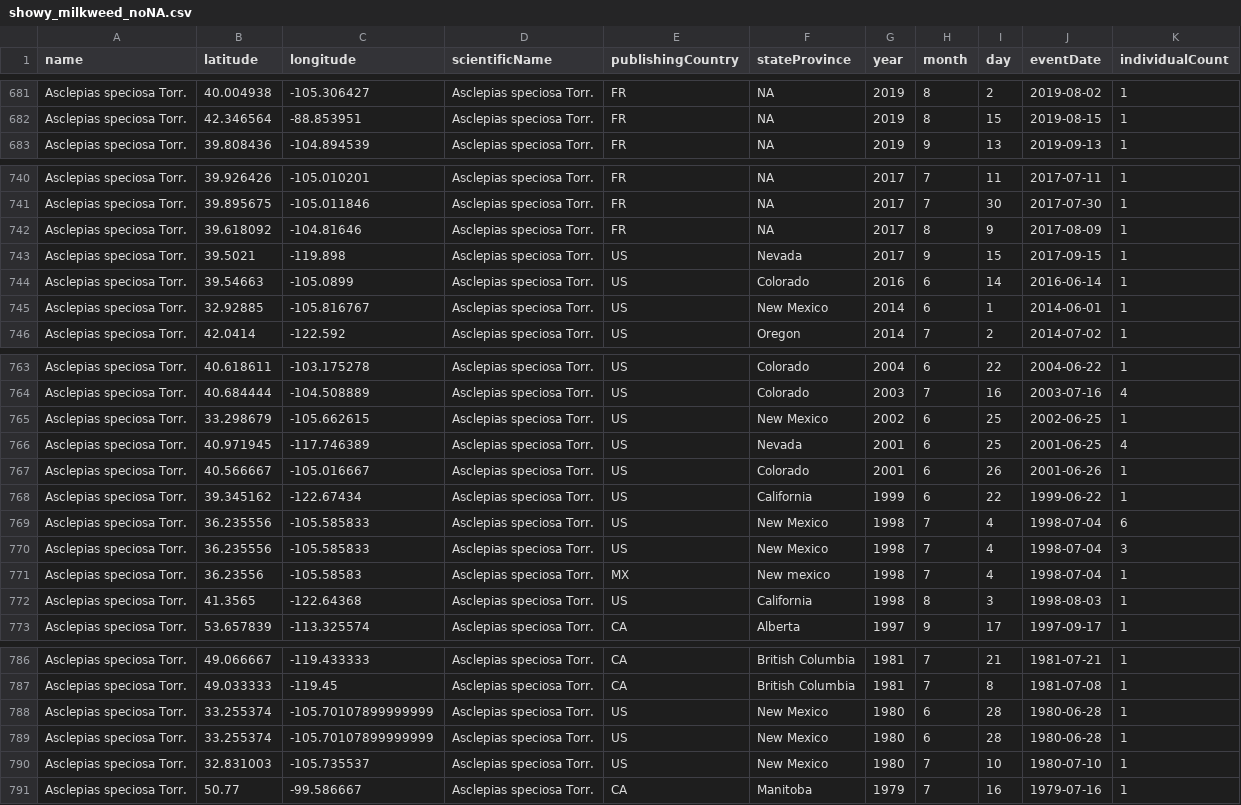
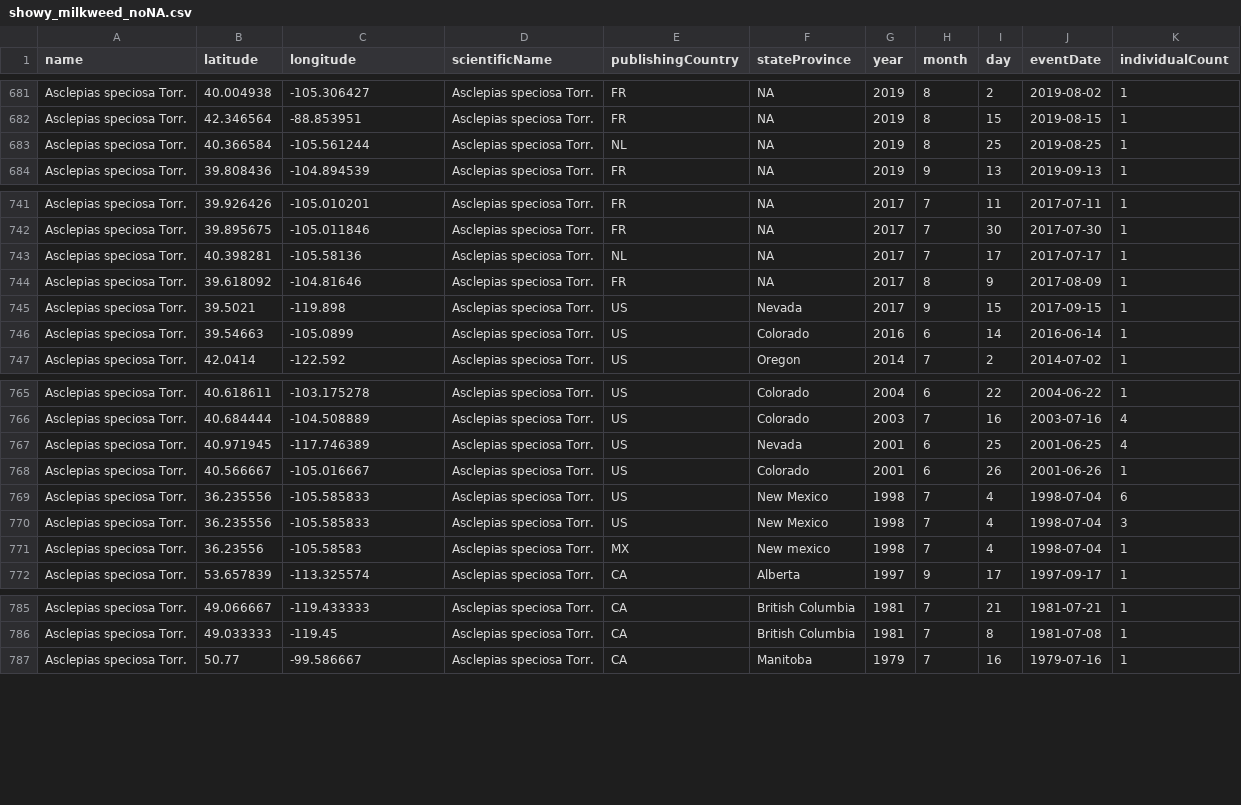
Before and after one commit to BiodiversityDataScienceCorp/milkfli-mapping, a CSV file: Data/showy_milkweed_noNA.csv, drawn as a sheet; only a part is shown, gaps mark what is left out; the diff covers the shown part only.

```diff
--- a/Data/showy_milkweed_noNA.csv
+++ b/Data/showy_milkweed_noNA.csv
@@ -682,2 +682,3 @@ Asclepias speciosa Torr.,40.004938,-105.306427,Asclepias speciosa Torr.,FR,NA,20
 Asclepias speciosa Torr.,42.346564,-88.853951,Asclepias speciosa Torr.,FR,NA,2019,8,15,2019-08-15,1
+Asclepias speciosa Torr.,40.366584,-105.561244,Asclepias speciosa Torr.,NL,NA,2019,8,25,2019-08-25,1
 Asclepias speciosa Torr.,39.808436,-104.894539,Asclepias speciosa Torr.,FR,NA,2019,9,13,2019-09-13,1
@@ -741,2 +742,3 @@ Asclepias speciosa Torr.,39.926426,-105.010201,Asclepias speciosa Torr.,FR,NA,20
 Asclepias speciosa Torr.,39.895675,-105.011846,Asclepias speciosa Torr.,FR,NA,2017,7,30,2017-07-30,1
+Asclepias speciosa Torr.,40.398281,-105.58136,Asclepias speciosa Torr.,NL,NA,2017,7,17,2017-07-17,1
 Asclepias speciosa Torr.,39.618092,-104.81646,Asclepias speciosa Torr.,FR,NA,2017,8,9,2017-08-09,1
@@ -744,3 +746,2 @@ Asclepias speciosa Torr.,39.5021,-119.898,Asclepias speciosa Torr.,US,Nevada,201
 Asclepias speciosa Torr.,39.54663,-105.0899,Asclepias speciosa Torr.,US,Colorado,2016,6,14,2016-06-14,1
-Asclepias speciosa Torr.,32.92885,-105.816767,Asclepias speciosa Torr.,US,New Mexico,2014,6,1,2014-06-01,1
 Asclepias speciosa Torr.,42.0414,-122.592,Asclepias speciosa Torr.,US,Oregon,2014,7,2,2014-07-02,1
@@ -764,6 +766,4 @@ Asclepias speciosa Torr.,40.618611,-103.175278,Asclepias speciosa Torr.,US,Color
 Asclepias speciosa Torr.,40.684444,-104.508889,Asclepias speciosa Torr.,US,Colorado,2003,7,16,2003-07-16,4
-Asclepias speciosa Torr.,33.298679,-105.662615,Asclepias speciosa Torr.,US,New Mexico,2002,6,25,2002-06-25,1
 Asclepias speciosa Torr.,40.971945,-117.746389,Asclepias speciosa Torr.,US,Nevada,2001,6,25,2001-06-25,4
 Asclepias speciosa Torr.,40.566667,-105.016667,Asclepias speciosa Torr.,US,Colorado,2001,6,26,2001-06-26,1
-Asclepias speciosa Torr.,39.345162,-122.67434,Asclepias speciosa Torr.,US,California,1999,6,22,1999-06-22,1
 Asclepias speciosa Torr.,36.235556,-105.585833,Asclepias speciosa Torr.,US,New Mexico,1998,7,4,1998-07-04,6
@@ -771,3 +771,2 @@ Asclepias speciosa Torr.,36.235556,-105.585833,Asclepias speciosa Torr.,US,New M
 Asclepias speciosa Torr.,36.23556,-105.58583,Asclepias speciosa Torr.,MX,New mexico,1998,7,4,1998-07-04,1
-Asclepias speciosa Torr.,41.3565,-122.64368,Asclepias speciosa Torr.,US,California,1998,8,3,1998-08-03,1
 Asclepias speciosa Torr.,53.657839,-113.325574,Asclepias speciosa Torr.,CA,Alberta,1997,9,17,1997-09-17,1
@@ -787,5 +786,2 @@ Asclepias speciosa Torr.,49.066667,-119.433333,Asclepias speciosa Torr.,CA,Briti
 Asclepias speciosa Torr.,49.033333,-119.45,Asclepias speciosa Torr.,CA,British Columbia,1981,7,8,1981-07-08,1
-Asclepias speciosa Torr.,33.255374,-105.70107899999999,Asclepias speciosa Torr.,US,New Mexico,1980,6,28,1980-06-28,1
-Asclepias speciosa Torr.,33.255374,-105.70107899999999,Asclepias speciosa Torr.,US,New Mexico,1980,6,28,1980-06-28,1
-Asclepias speciosa Torr.,32.831003,-105.735537,Asclepias speciosa Torr.,US,New Mexico,1980,7,10,1980-07-10,1
 Asclepias speciosa Torr.,50.77,-99.586667,Asclepias speciosa Torr.,CA,Manitoba,1979,7,16,1979-07-16,1
```
Also changed, not shown: 1 added row and 3 edited cells elsewhere in this file, Data/showy_milkweed.csv, Data/showy_milkweed_noNA_coord.csv, 4 other files.
